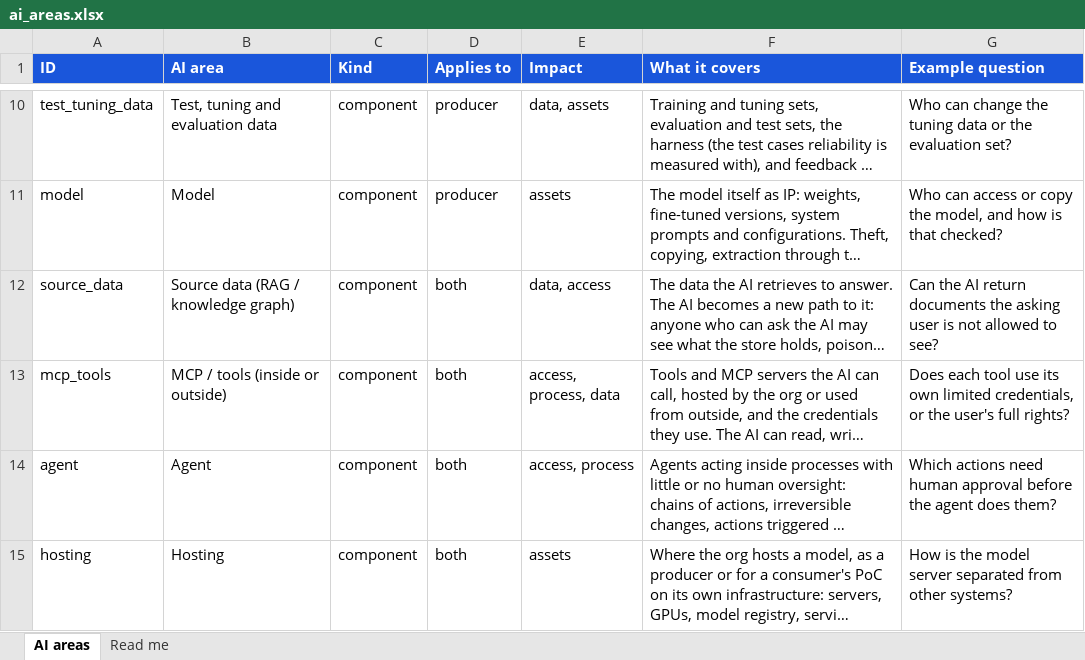
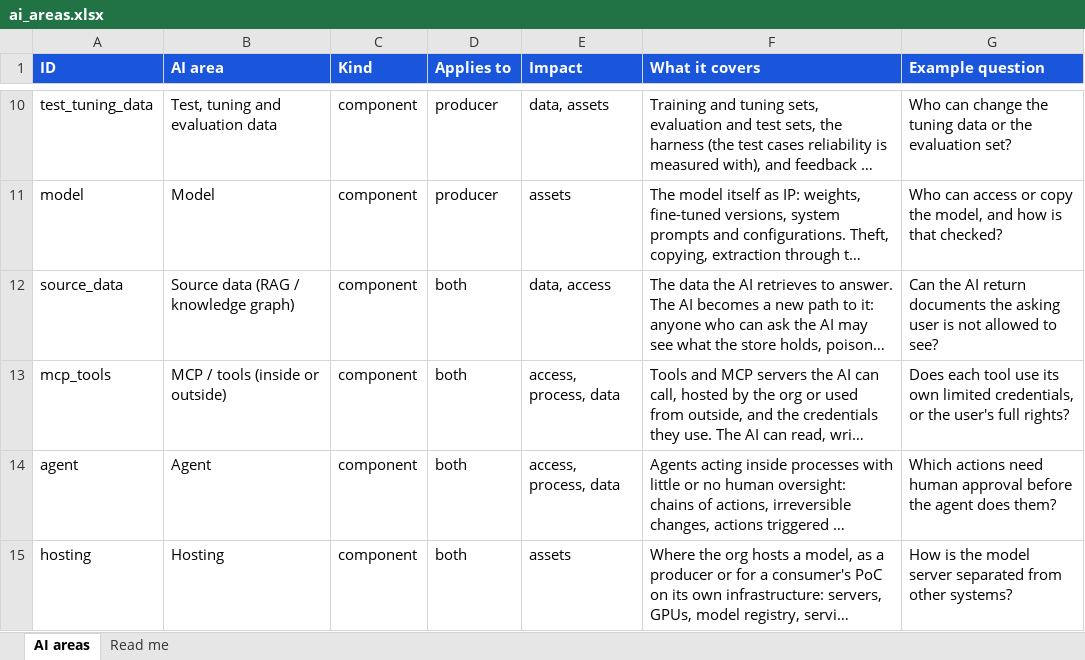
Before and after one commit to srilekha82/security-maturity-tool, an Excel workbook: data/ai/authoring/ai_areas.xlsx, sheet AI areas, drawn as a sheet; only a part is shown, gaps mark what is left out; long unchanged cells end in …; values as stored, in another font and other column widths than the file's, no borders; the diff names each change by its address in the sheet, - before the commit and + after, or states it on an @@ line.

```diff
--- a/data/ai/authoring/ai_areas.xlsx (sheet AI areas)
+++ b/data/ai/authoring/ai_areas.xlsx (sheet AI areas)
-E14 (Impact): access, process
+E14 (Impact): access, process, data
```
Also changed, not shown: 7 other files.
